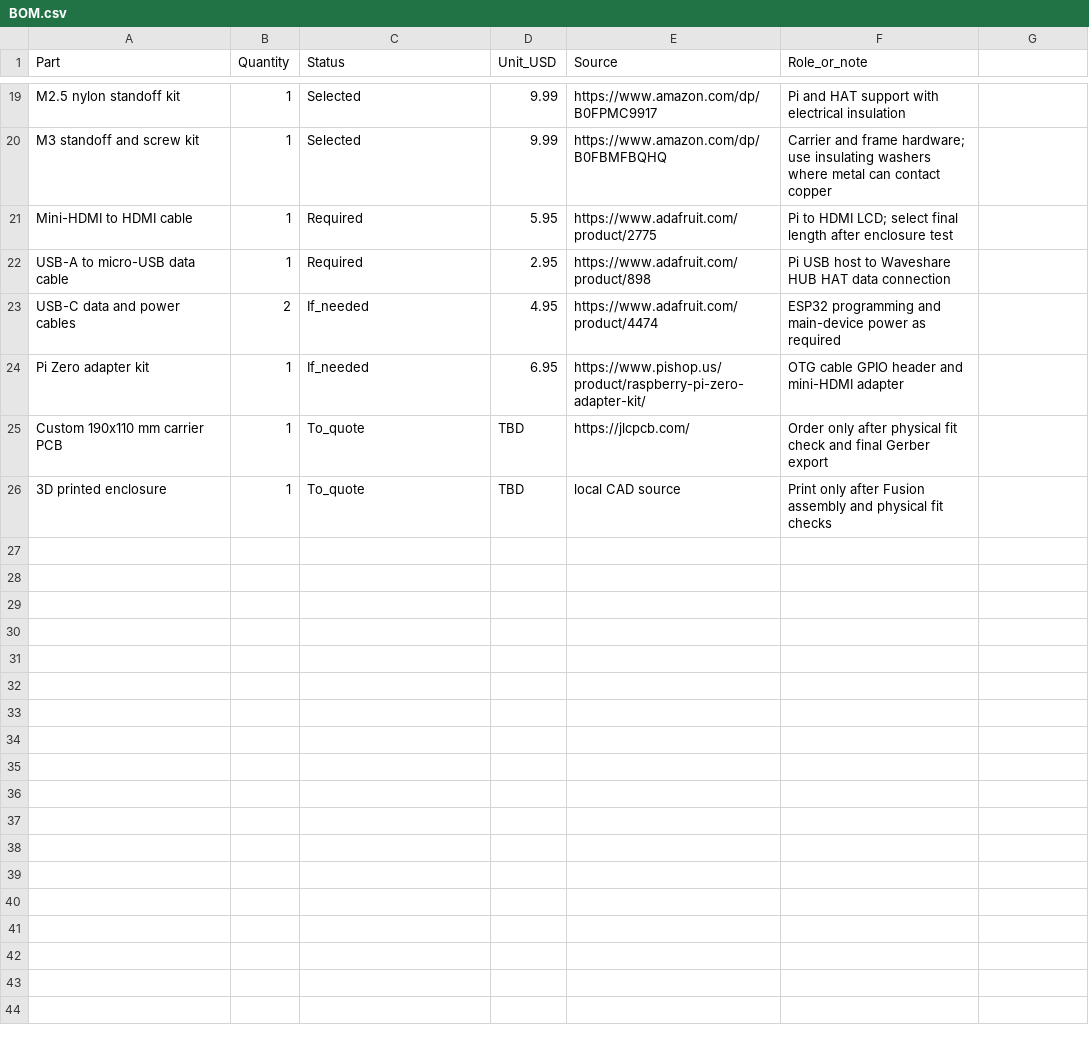
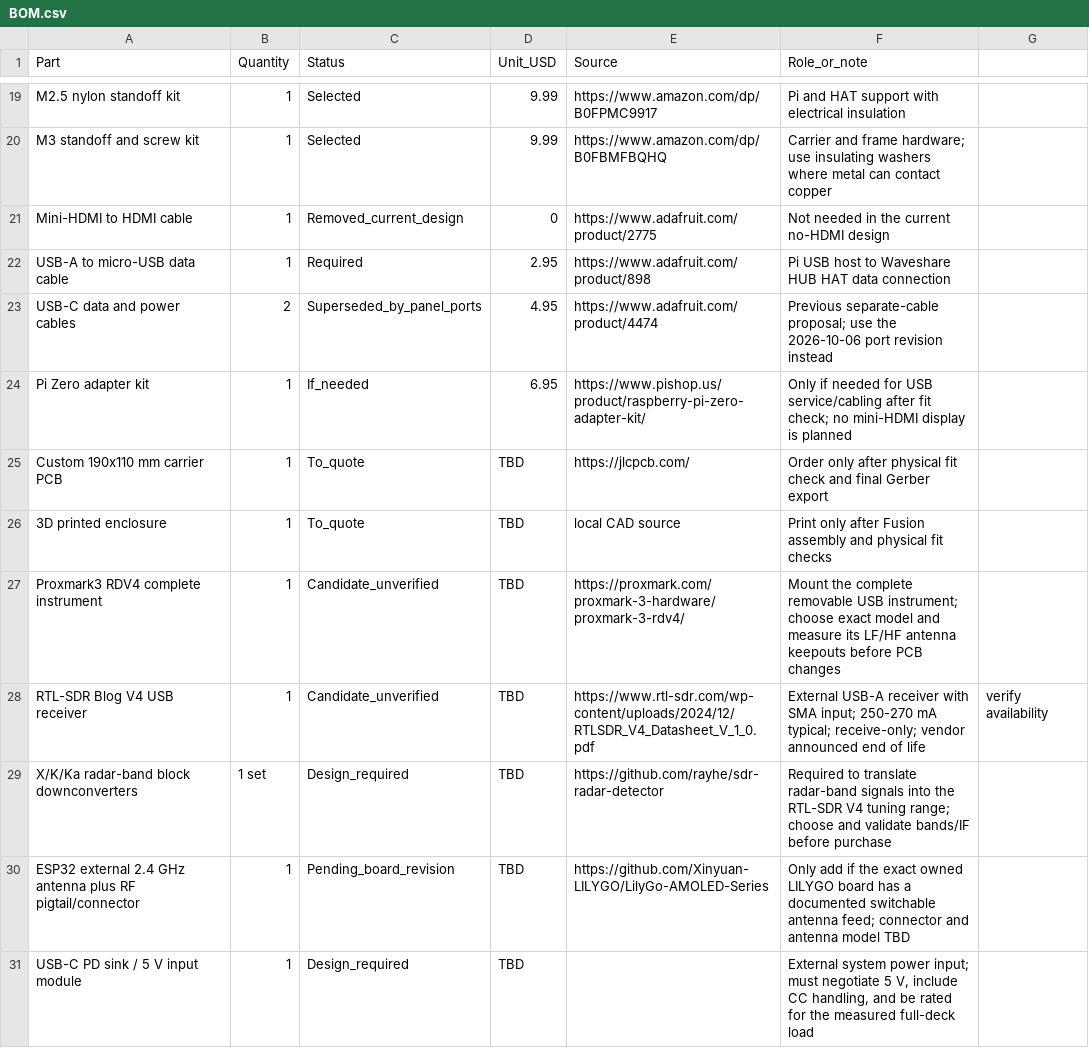
Before and after one commit to SomebodyYouMayKnow/cyberdeck, a CSV file: BOM.csv, drawn as a sheet; only a part is shown, gaps mark what is left out; the diff covers the shown part only.

Commit message:
Document NEONRED radio expansion and current goal

```diff
--- a/BOM.csv
+++ b/BOM.csv
@@ -20,7 +20,12 @@ M2.5 nylon standoff kit,1,Selected,9.99,https://www.amazon.com/dp/B0FPMC9917,Pi
 M3 standoff and screw kit,1,Selected,9.99,https://www.amazon.com/dp/B0FBMFBQHQ,Carrier and frame hardware; use insulating washers where metal can contact copper
-Mini-HDMI to HDMI cable,1,Required,5.95,https://www.adafruit.com/product/2775,Pi to HDMI LCD; select final length after enclosure test
+Mini-HDMI to HDMI cable,1,Removed_current_design,0,https://www.adafruit.com/product/2775,Not needed in the current no-HDMI design
 USB-A to micro-USB data cable,1,Required,2.95,https://www.adafruit.com/product/898,Pi USB host to Waveshare HUB HAT data connection
-USB-C data and power cables,2,If_needed,4.95,https://www.adafruit.com/product/4474,ESP32 programming and main-device power as required
-Pi Zero adapter kit,1,If_needed,6.95,https://www.pishop.us/product/raspberry-pi-zero-adapter-kit/,OTG cable GPIO header and mini-HDMI adapter
+USB-C data and power cables,2,Superseded_by_panel_ports,4.95,https://www.adafruit.com/product/4474,Previous separate-cable proposal; use the 2026-10-06 port revision instead
+Pi Zero adapter kit,1,If_needed,6.95,https://www.pishop.us/product/raspberry-pi-zero-adapter-kit/,Only if needed for USB service/cabling after fit check; no mini-HDMI display is planned
 Custom 190x110 mm carrier PCB,1,To_quote,TBD,https://jlcpcb.com/,Order only after physical fit check and final Gerber export
 3D printed enclosure,1,To_quote,TBD,local CAD source,Print only after Fusion assembly and physical fit checks
+Proxmark3 RDV4 complete instrument,1,Candidate_unverified,TBD,https://proxmark.com/proxmark-3-hardware/proxmark-3-rdv4/,Mount the complete removable USB instrument; choose exact model and measure its LF/HF antenna keepouts before PCB changes
+RTL-SDR Blog V4 USB receiver,1,Candidate_unverified,TBD,https://www.rtl-sdr.com/wp-content/uploads/2024/12/RTLSDR_V4_Datasheet_V_1_0.pdf,External USB-A receiver with SMA input; 250-270 mA typical; receive-only; vendor announced end of life, verify availability
+X/K/Ka radar-band block downconverters,1 set,Design_required,TBD,https://github.com/rayhe/sdr-radar-detector,Required to translate radar-band signals into the RTL-SDR V4 tuning range; choose and validate bands/IF before purchase
+ESP32 external 2.4 GHz antenna plus RF pigtail/connector,1,Pending_board_revision,TBD,https://github.com/Xinyuan-LILYGO/LilyGo-AMOLED-Series,Only add if the exact owned LILYGO board has a documented switchable antenna feed; connector and antenna model TBD
+USB-C PD sink / 5 V input module,1,Design_required,TBD,,"External system power input; must negotiate 5 V, include CC handling, and be rated for the measured full-deck load"
```
Also changed, not shown: 11 added rows and 8 edited cells elsewhere in this file, 23 other files.
